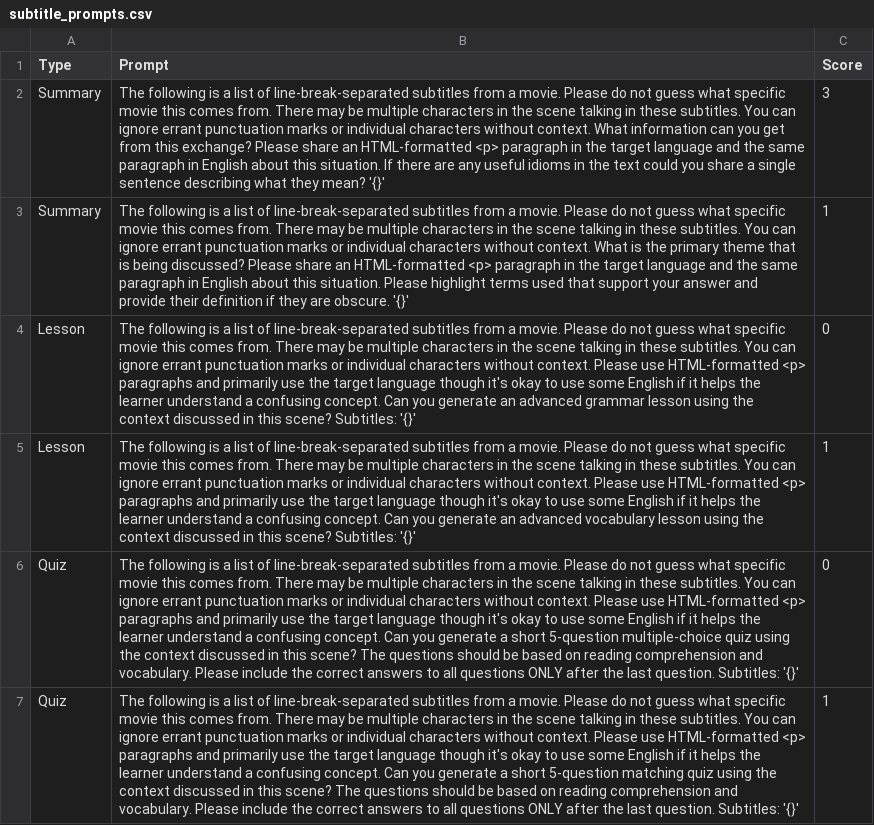
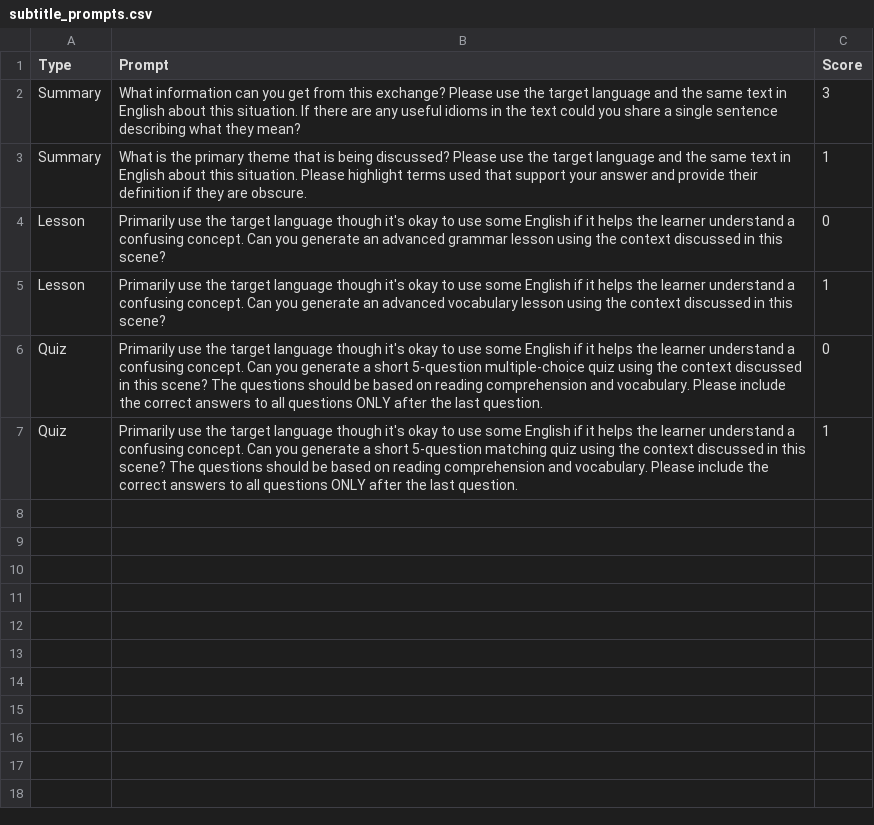
Before and after one commit to Project-Lexeme/Lexeme-Client, a CSV file: data/prompts/subtitle_prompts.csv, drawn as a sheet; the diff names each change by its address in the sheet, - before the commit and + after, or states it on an @@ line.

Commit message:
subtitle_prompts.csv cleaned up to only have questions, rest of the LLM prompt's context is formatted in via prompt_generator.generate_prompt_from_list_of_subtitles

```diff
--- a/data/prompts/subtitle_prompts.csv
+++ b/data/prompts/subtitle_prompts.csv
-B2 (Prompt): The following is a list of line-break-separated subtitles from a movie. Please do not guess what specific movie this comes from. There may be multiple characters in the scene talking in these subtitles. You can ignore errant punctuation marks or individual characters without context. What information can you get from this exchange? Please share an HTML-formatted <p> paragraph in the target language and the same paragraph in English about this situation. If there are any useful idioms in the text could you share a single sentence describing what they mean? '{}'
+B2 (Prompt): What information can you get from this exchange? Please use the target language and the same text in English about this situation. If there are any useful idioms in the text could you share a single sentence describing what they mean?
-B3 (Prompt): The following is a list of line-break-separated subtitles from a movie. Please do not guess what specific movie this comes from. There may be multiple characters in the scene talking in these subtitles. You can ignore errant punctuation marks or individual characters without context. What is the primary theme that is being discussed? Please share an HTML-formatted <p> paragraph in the target language and the same paragraph in English about this situation. Please highlight terms used that support your answer and provide their definition if they are obscure. '{}'
+B3 (Prompt): What is the primary theme that is being discussed? Please use the target language and the same text in English about this situation. Please highlight terms used that support your answer and provide their definition if they are obscure.
-B4 (Prompt): The following is a list of line-break-separated subtitles from a movie. Please do not guess what specific movie this comes from. There may be multiple characters in the scene talking in these subtitles. You can ignore errant punctuation marks or individual characters without context. Please use HTML-formatted <p> paragraphs and primarily use the target language though it's okay to use some English if it helps the learner understand a confusing concept. Can you generate an advanced grammar lesson using the context discussed in this scene? Subtitles: '{}'
+B4 (Prompt): Primarily use the target language though it's okay to use some English if it helps the learner understand a confusing concept. Can you generate an advanced grammar lesson using the context discussed in this scene?
-B5 (Prompt): The following is a list of line-break-separated subtitles from a movie. Please do not guess what specific movie this comes from. There may be multiple characters in the scene talking in these subtitles. You can ignore errant punctuation marks or individual characters without context. Please use HTML-formatted <p> paragraphs and primarily use the target language though it's okay to use some English if it helps the learner understand a confusing concept. Can you generate an advanced vocabulary lesson using the context discussed in this scene? Subtitles: '{}'
+B5 (Prompt): Primarily use the target language though it's okay to use some English if it helps the learner understand a confusing concept. Can you generate an advanced vocabulary lesson using the context discussed in this scene?
-B6 (Prompt): The following is a list of line-break-separated subtitles from a movie. Please do not guess what specific movie this comes from. There may be multiple characters in the scene talking in these subtitles. You can ignore errant punctuation marks or individual characters without context. Please use HTML-formatted <p> paragraphs and primarily use the target language though it's okay to use some English if it helps the learner understand a confusing concept. Can you generate a short 5-question multiple-choice quiz using the context discussed in this scene? The questions should be based on reading comprehension and vocabulary. Please include the correct answers to all questions ONLY after the last question. Subtitles: '{}'
+B6 (Prompt): Primarily use the target language though it's okay to use some English if it helps the learner understand a confusing concept. Can you generate a short 5-question multiple-choice quiz using the context discussed in this scene? The questions should be based on reading comprehension and vocabulary. Please include the correct answers to all questions ONLY after the last question.
-B7 (Prompt): The following is a list of line-break-separated subtitles from a movie. Please do not guess what specific movie this comes from. There may be multiple characters in the scene talking in these subtitles. You can ignore errant punctuation marks or individual characters without context. Please use HTML-formatted <p> paragraphs and primarily use the target language though it's okay to use some English if it helps the learner understand a confusing concept. Can you generate a short 5-question matching quiz using the context discussed in this scene? The questions should be based on reading comprehension and vocabulary. Please include the correct answers to all questions ONLY after the last question. Subtitles: '{}'
+B7 (Prompt): Primarily use the target language though it's okay to use some English if it helps the learner understand a confusing concept. Can you generate a short 5-question matching quiz using the context discussed in this scene? The questions should be based on reading comprehension and vocabulary. Please include the correct answers to all questions ONLY after the last question.
```
Also changed, not shown: 1 other file.
